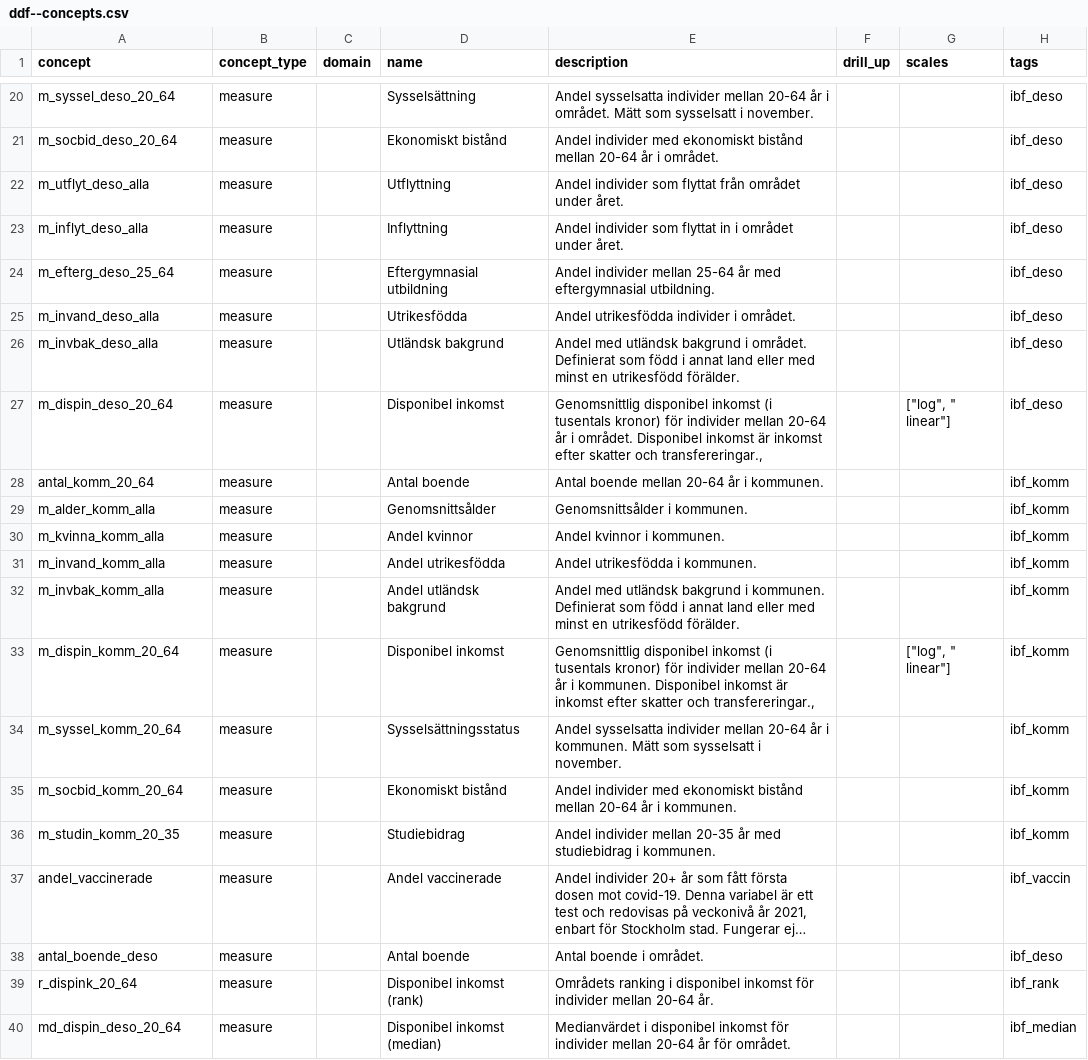
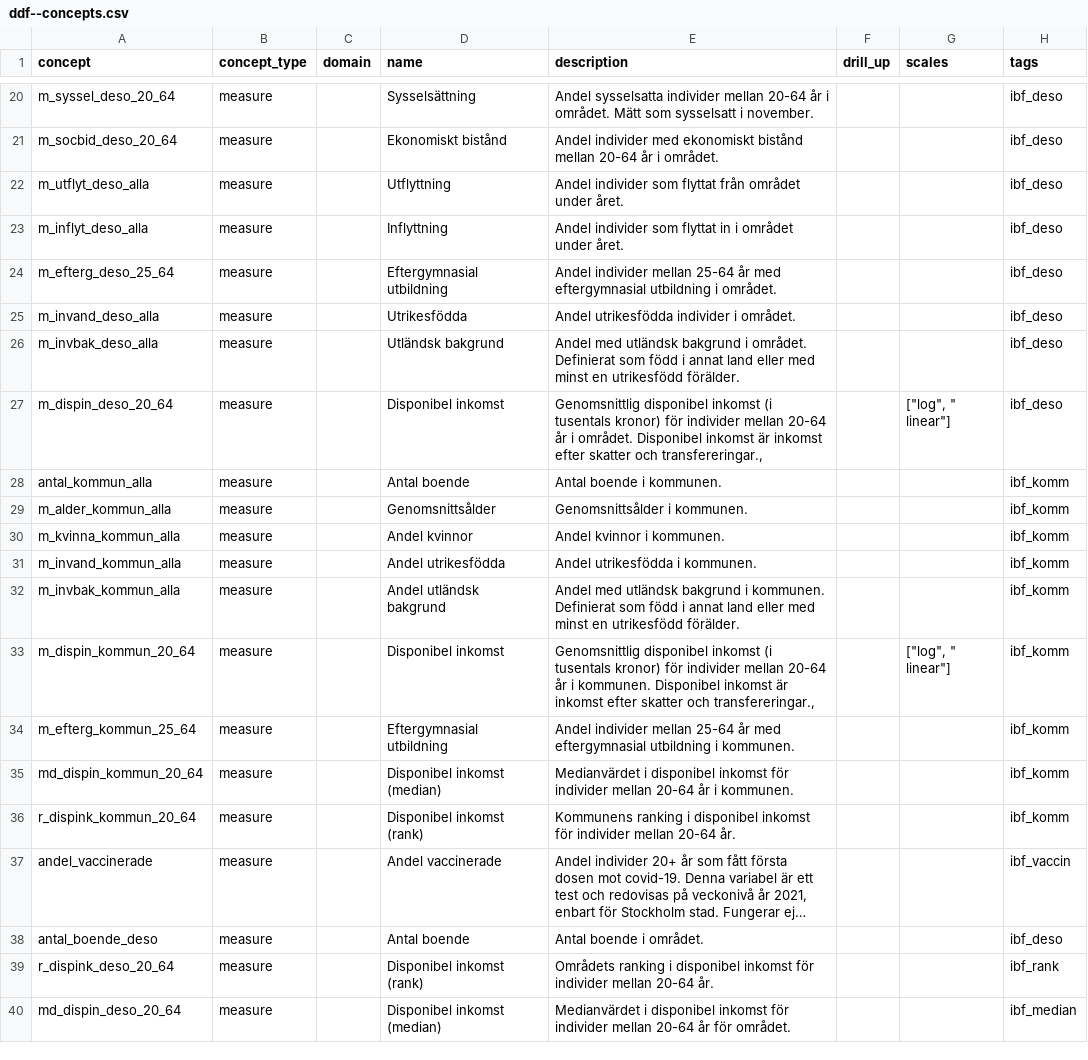
Before and after one commit to open-numbers/ddf--ibfuu--healthatlas, a CSV file: ddf--concepts.csv, drawn as a sheet; only a part is shown, gaps mark what is left out; long unchanged cells end in …; the diff names each change by its address in the sheet, - before the commit and + after, or states it on an @@ line.

```diff
--- a/ddf--concepts.csv
+++ b/ddf--concepts.csv
-E24 (description): …med eftergymnasial utbildning.
+E24 (description): …med eftergymnasial utbildning i området.
-A28 (concept): antal_komm_20_64
+A28 (concept): antal_kommun_alla
-E28 (description): Antal boende mellan 20-64 år i kommunen.
+E28 (description): Antal boende i kommunen.
-A29 (concept): m_alder_komm_alla
+A29 (concept): m_alder_kommun_alla
-A30 (concept): m_kvinna_komm_alla
+A30 (concept): m_kvinna_kommun_alla
-A31 (concept): m_invand_komm_alla
+A31 (concept): m_invand_kommun_alla
-A32 (concept): m_invbak_komm_alla
+A32 (concept): m_invbak_kommun_alla
-A33 (concept): m_dispin_komm_20_64
+A33 (concept): m_dispin_kommun_20_64
-A34 (concept): m_syssel_komm_20_64
+A34 (concept): m_efterg_kommun_25_64
-D34 (name): Sysselsättningsstatus
+D34 (name): Eftergymnasial utbildning
-E34 (description): Andel sysselsatta individer mellan 20-64 år i kommunen. Mätt som sysselsatt i november.
+E34 (description): Andel individer mellan 25-64 år med eftergymnasial utbildning i kommunen.
-A35 (concept): m_socbid_komm_20_64
+A35 (concept): md_dispin_kommun_20_64
-D35 (name): Ekonomiskt bistånd
+D35 (name): Disponibel inkomst (median)
-E35 (description): Andel individer med ekonomiskt bistånd mellan 20-64…
+E35 (description): Medianvärdet i disponibel inkomst för individer mellan 20-64…
-A36 (concept): m_studin_komm_20_35
+A36 (concept): r_dispink_kommun_20_64
-D36 (name): Studiebidrag
+D36 (name): Disponibel inkomst (rank)
-E36 (description): Andel individer mellan 20-35 år med studiebidrag i kommunen.
+E36 (description): Kommunens ranking i disponibel inkomst för individer mellan 20-64 år.
-A39 (concept): r_dispink_20_64
+A39 (concept): r_dispink_deso_20_64
```
Also changed, not shown: ddf--datapoints--r_dispink_deso_20_64--by--deso--year.csv, 19 other files.
